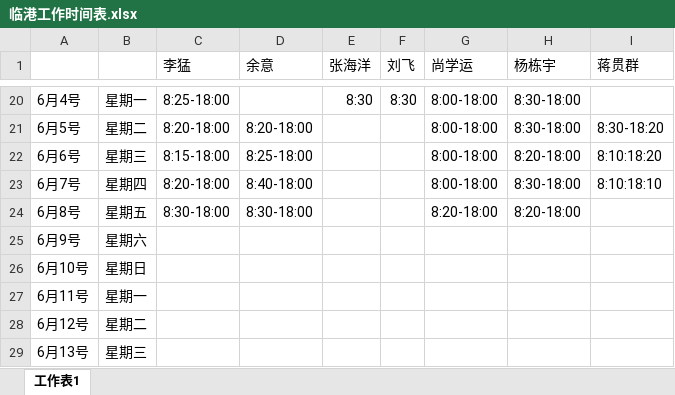
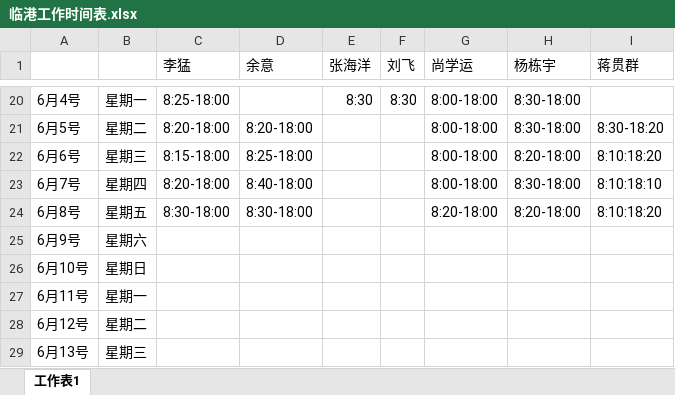
Before and after one commit to RookieFirst/worktime, an Excel workbook: 临港工作时间表.xlsx, sheet 工作表1, drawn as a sheet; only a part is shown, gaps mark what is left out; values as stored, in another font and other column widths than the file's, no borders; the diff names each change by its address in the sheet, - before the commit and + after, or states it on an @@ line.

Commit message:
guanqun

```diff
--- a/临港工作时间表.xlsx (sheet 工作表1)
+++ b/临港工作时间表.xlsx (sheet 工作表1)
-I24 (蒋贯群): (empty)
+I24 (蒋贯群): 8:10:18:20
```
